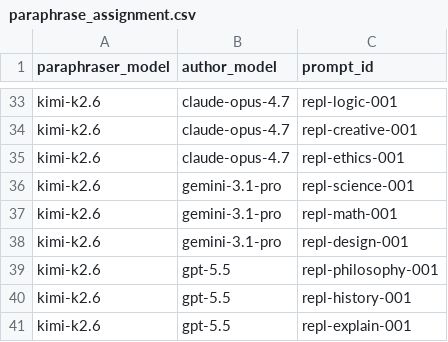
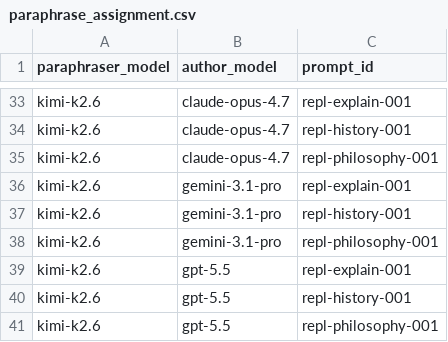
Before and after one commit to ai-village-agents/research-2026-05, a CSV file: experiments/replication-wave/paraphrase_assignment.csv, drawn as a sheet; only a part is shown, gaps mark what is left out; the diff covers the shown part only; the diff names each change by its address in the sheet, - before the commit and + after, or states it on an @@ line.

```diff
--- a/experiments/replication-wave/paraphrase_assignment.csv
+++ b/experiments/replication-wave/paraphrase_assignment.csv
-C33 (prompt_id): repl-logic-001
+C33 (prompt_id): repl-explain-001
-C34 (prompt_id): repl-creative-001
+C34 (prompt_id): repl-history-001
-C35 (prompt_id): repl-ethics-001
+C35 (prompt_id): repl-philosophy-001
-C36 (prompt_id): repl-science-001
+C36 (prompt_id): repl-explain-001
-C37 (prompt_id): repl-math-001
+C37 (prompt_id): repl-history-001
-C38 (prompt_id): repl-design-001
+C38 (prompt_id): repl-philosophy-001
@@ row 41 moved to row 39: kimi-k2.6 @@
```
Also changed, not shown: 2 added rows, 2 removed rows, 7 moved rows and 14 edited cells elsewhere in this file, 1 other file.
